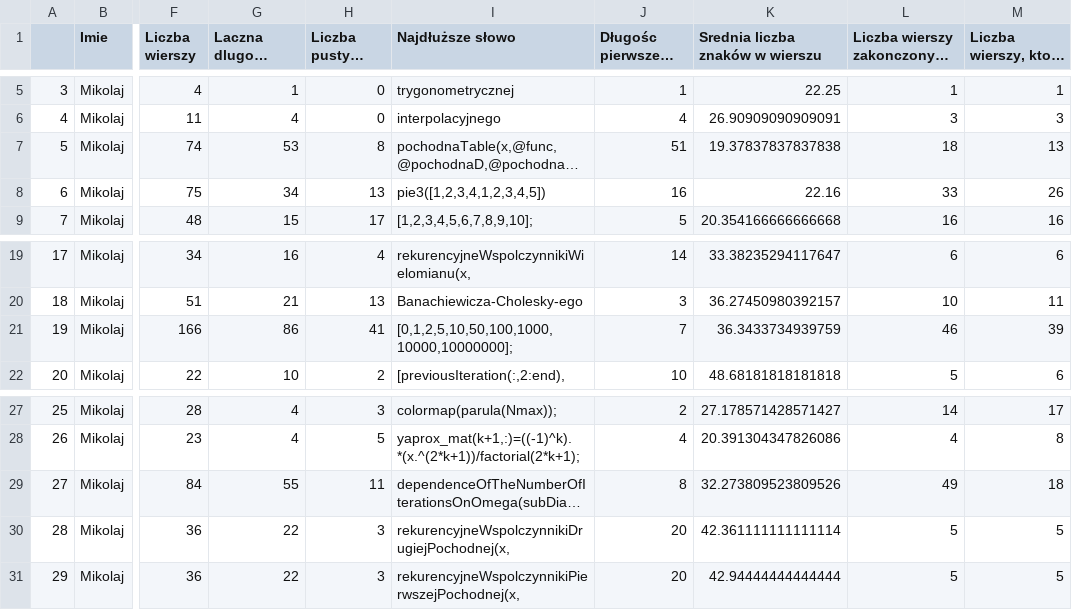
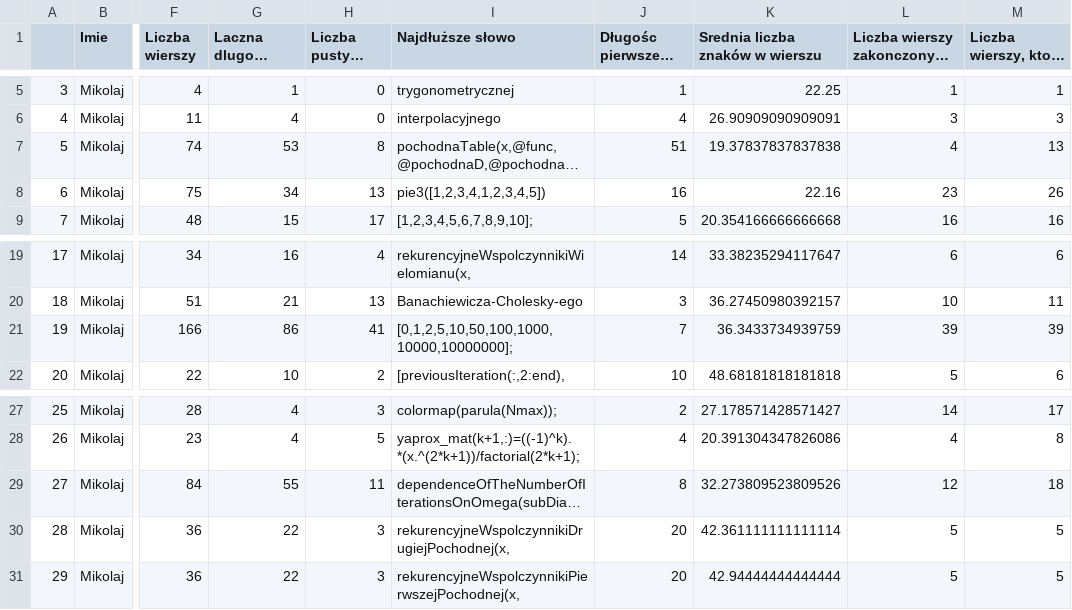
Before and after one commit to MikolajRowicki/DataVisualizationTechniques-Project-2, a CSV file: Mikolaj_python_code/Mikolaj_matlab.csv, drawn as a sheet; only a part is shown, gaps mark what is left out; long unchanged cells end in …; the diff names each change by its address in the sheet, - before the commit and + after, or states it on an @@ line.

```diff
--- a/Mikolaj_python_code/Mikolaj_matlab.csv
+++ b/Mikolaj_python_code/Mikolaj_matlab.csv
-L7: 18
+L7: 4
-L8: 33
+L8: 23
-L21: 46
+L21: 39
-L29: 49
+L29: 12
```
Also changed, not shown: 35 other files.
